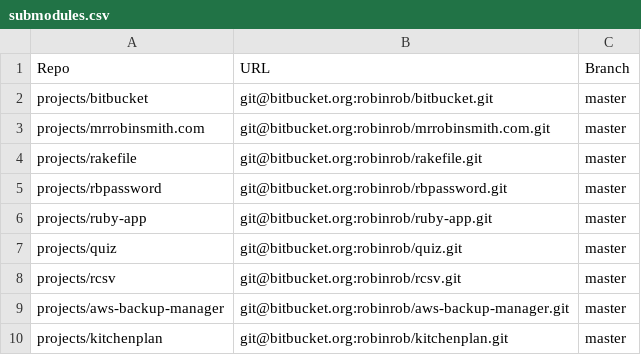
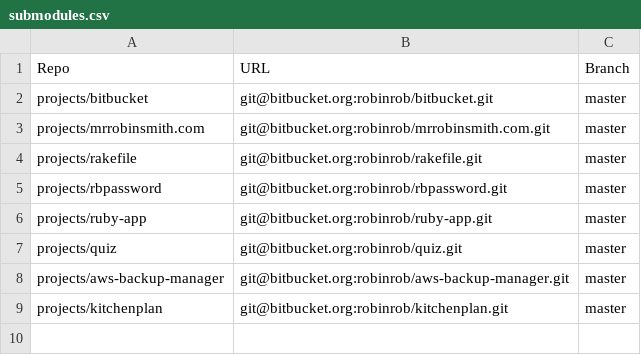
Before and after one commit to robinrob/ruby, a CSV file: submodules.csv, drawn as a sheet; the diff names each change by its address in the sheet, - before the commit and + after, or states it on an @@ line.

Commit message:
Auto-update

```diff
--- a/submodules.csv
+++ b/submodules.csv
-row 8: projects/rcsv | git@bitbucket.org:robinrob/rcsv.git | master
```
